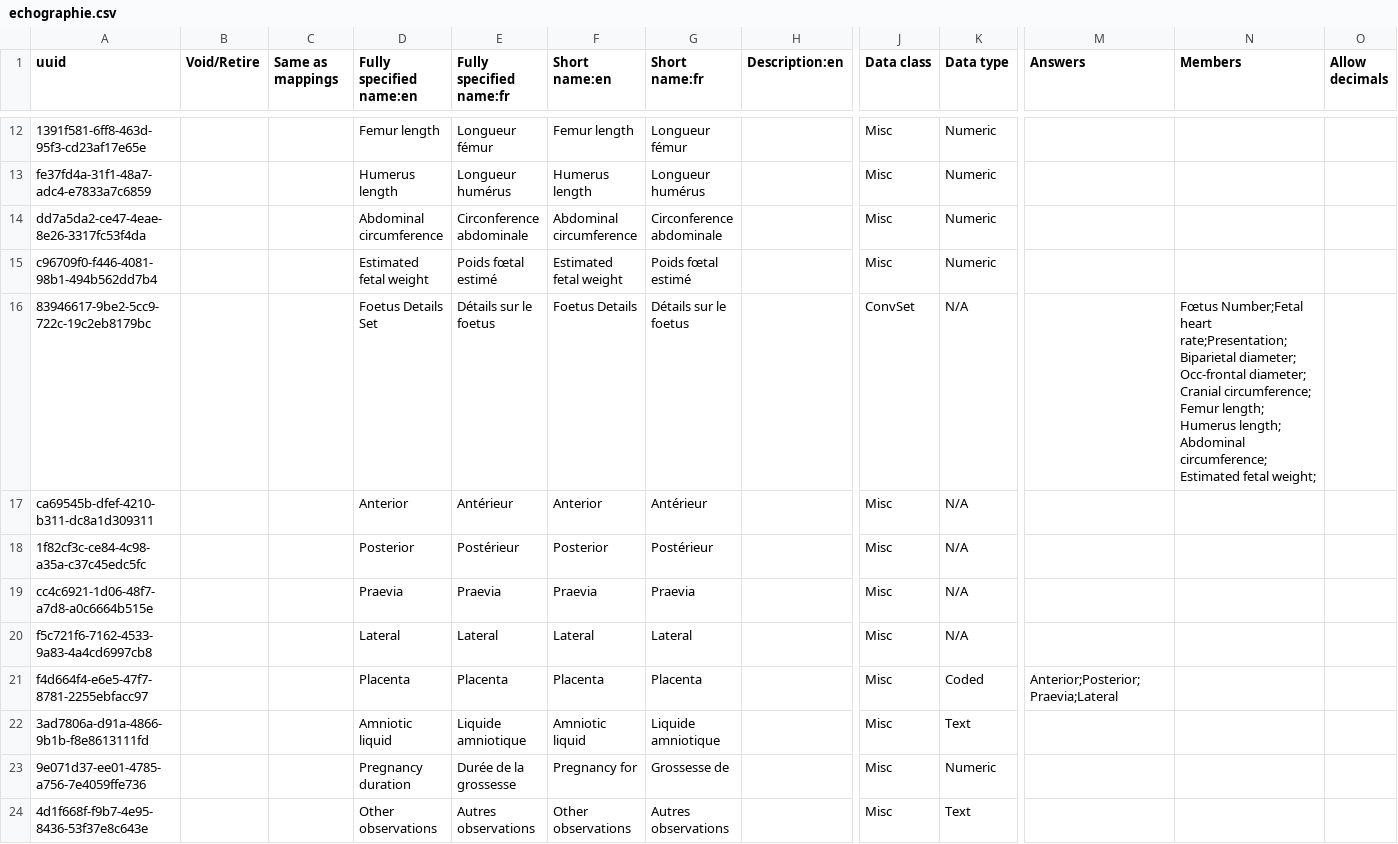
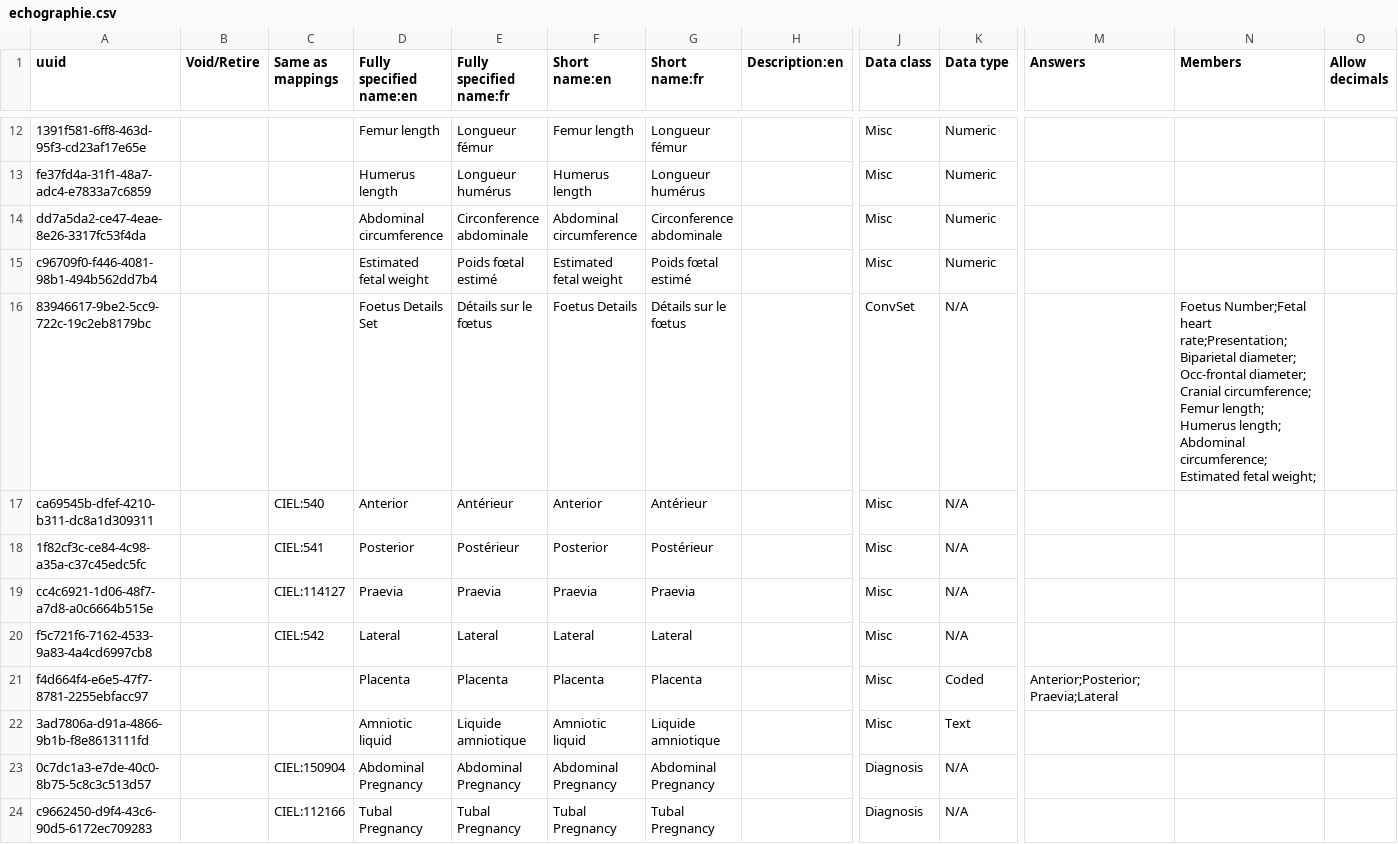
Before and after one commit to tschnei06/openmrs-config-c2c, a CSV file: configuration/concepts/echographie.csv, drawn as a sheet; only a part is shown, gaps mark what is left out; the shorter side is filled out with more unchanged rows; rows hold the shown columns only; the diff covers the shown part only; the diff names each change by its address in the sheet, - before the commit and + after, or states it on an @@ line.

Commit message:
C2C-32: Add CIEL mappings to Echographie (#13)

```diff
--- a/configuration/concepts/echographie.csv
+++ b/configuration/concepts/echographie.csv
-E16 (Fully specified name:fr): Détails sur le foetus
+E16 (Fully specified name:fr): Détails sur le fœtus
-G16 (Short name:fr): Détails sur le foetus
+G16 (Short name:fr): Détails sur le fœtus
-N16 (Members): Fœtus Number;Fetal heart…
+N16 (Members): Foetus Number;Fetal heart…
-C17 (Same as mappings): (empty)
+C17 (Same as mappings): CIEL:540
-C18 (Same as mappings): (empty)
+C18 (Same as mappings): CIEL:541
-C19 (Same as mappings): (empty)
+C19 (Same as mappings): CIEL:114127
-C20 (Same as mappings): (empty)
+C20 (Same as mappings): CIEL:542
+row 23: 0c7dc1a3-e7de-40c0-8b75-5c8c3c513d57 |  | CIEL:150904 | Abdominal Pregnancy | Abdominal Pregnancy | Abdominal Pregnancy | Abdominal Pregnancy |  | Diagnosis | N/A
+row 24: c9662450-d9f4-43c6-90d5-6172ec709283 |  | CIEL:112166 | Tubal Pregnancy | Tubal Pregnancy | Tubal Pregnancy | Tubal Pregnancy |  | Diagnosis | N/A
```
Also changed, not shown: 5 added rows and 27 edited cells elsewhere in this file.
